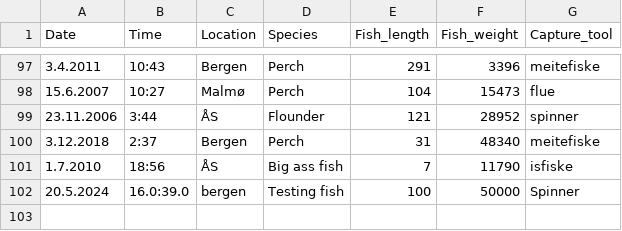
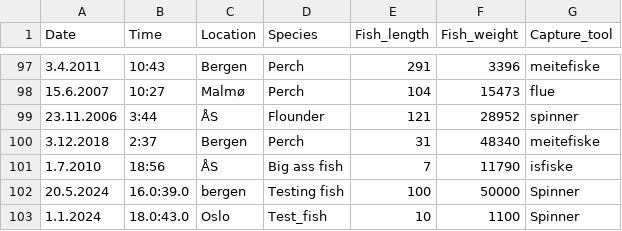
Before and after one commit to ProtoSparky/Sparky-KUB-IT-Work, a CSV file: IT2/bits/13.05.2024_fishy_buisness/DATA/data.csv, drawn as a sheet; only a part is shown, gaps mark what is left out; the diff names each change by its address in the sheet, - before the commit and + after, or states it on an @@ line.

```diff
--- a/IT2/bits/13.05.2024_fishy_buisness/DATA/data.csv
+++ b/IT2/bits/13.05.2024_fishy_buisness/DATA/data.csv
+row 103: 1.1.2024 | 18.0:43.0 | Oslo | Test_fish | 10 | 1100 | Spinner
```
Also changed, not shown: 3 other files.
